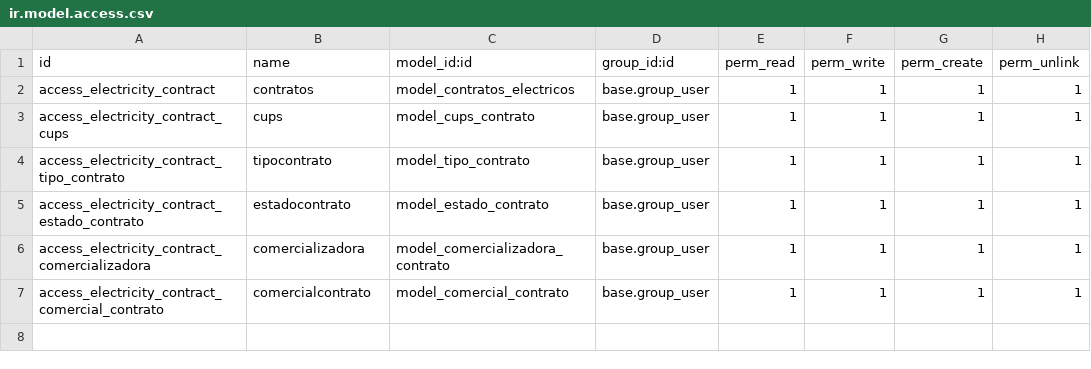
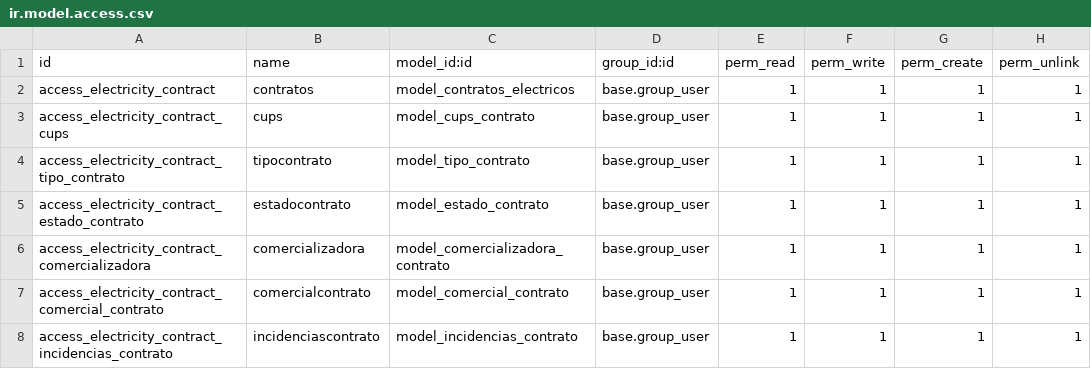
Before and after one commit to miguelsubiran/electricity_contract, a CSV file: security/ir.model.access.csv, drawn as a sheet.

```diff
--- a/security/ir.model.access.csv
+++ b/security/ir.model.access.csv
@@ -7 +7,2 @@ access_electricity_contract_comercializadora,comercializadora,model_comercializa
 access_electricity_contract_comercial_contrato,comercialcontrato,model_comercial_contrato,base.group_user,1,1,1,1
+access_electricity_contract_incidencias_contrato,incidenciascontrato,model_incidencias_contrato,base.group_user,1,1,1,1
```
Also changed, not shown: 1 other file.
